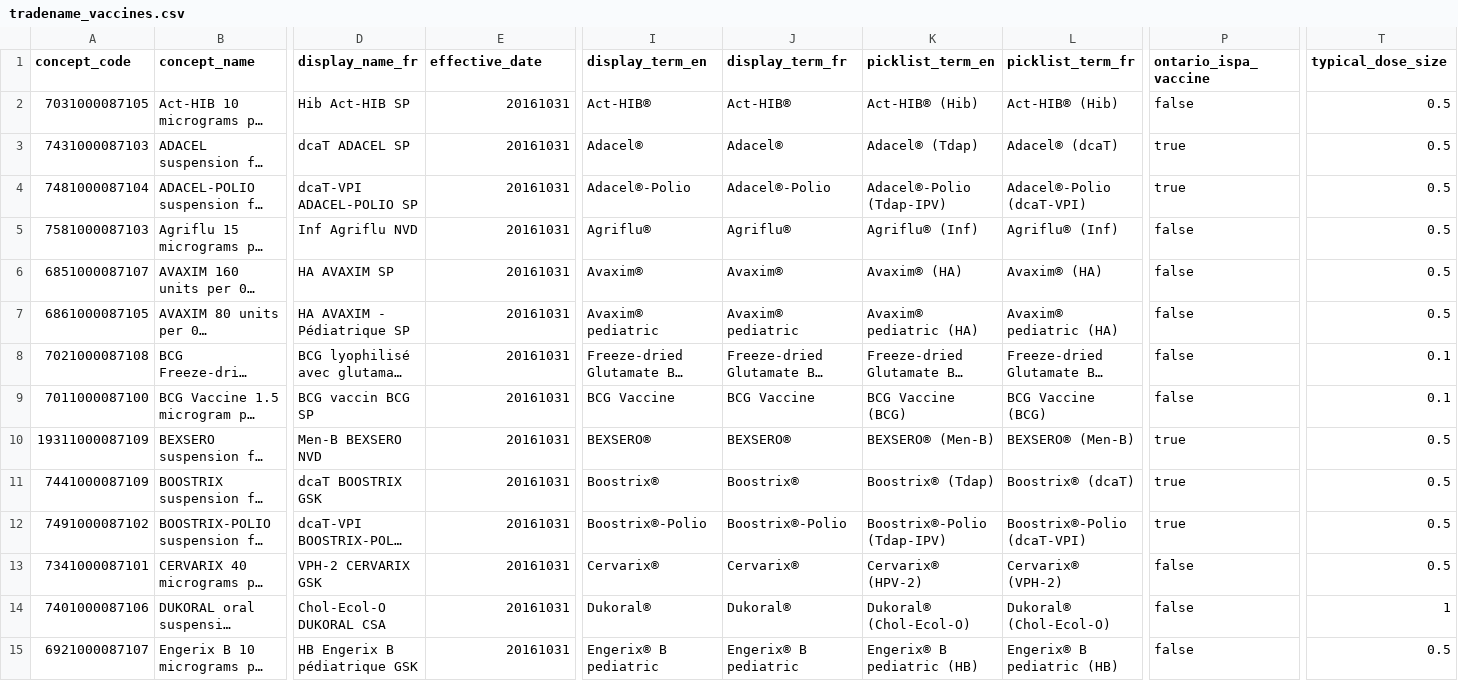
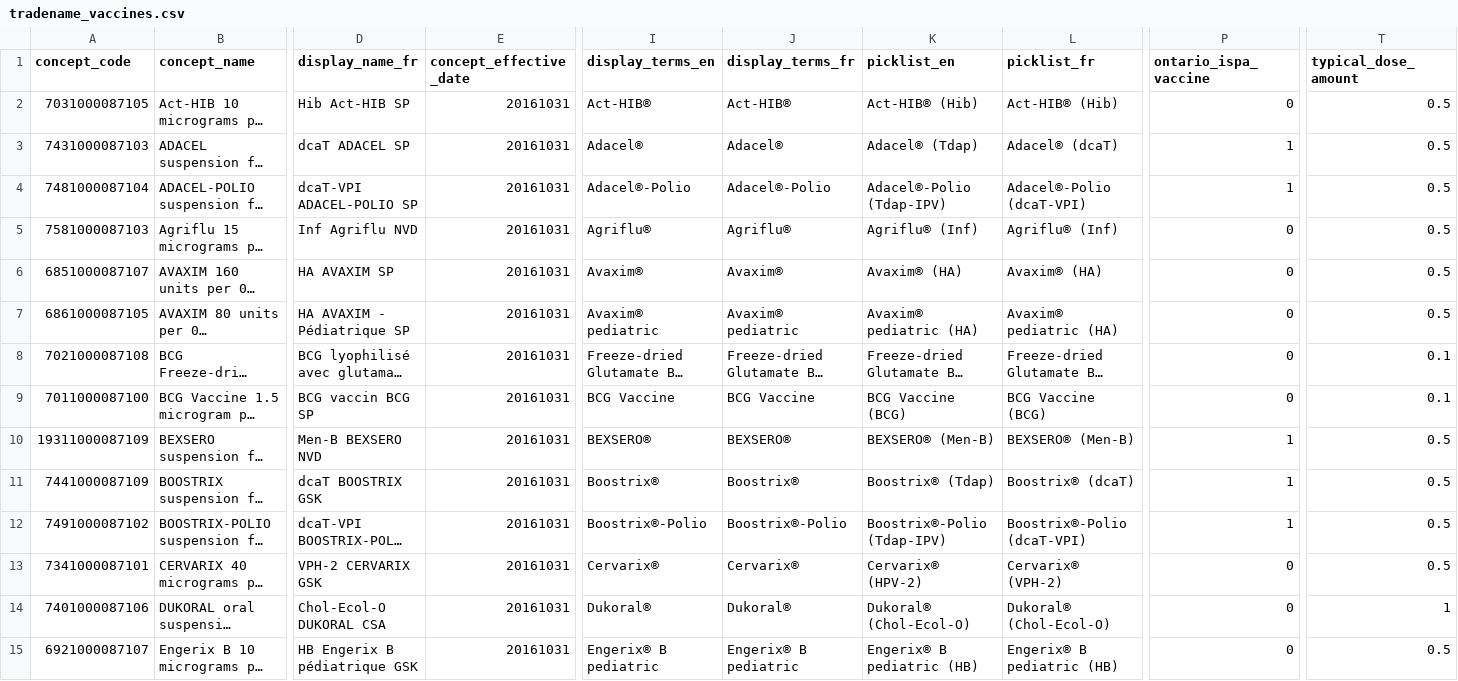
Before and after one commit to flannerykj/vaccines-db, a CSV file: db/csv-data/tradename_vaccines.csv, drawn as a sheet; only a part is shown, gaps mark what is left out; long unchanged cells end in …; the diff covers the shown part only; the diff names each change by its address in the sheet, - before the commit and + after, or states it on an @@ line.

Commit message:
migrations, sql scripts and csv data files set up for adata imports

```diff
--- a/db/csv-data/tradename_vaccines.csv
+++ b/db/csv-data/tradename_vaccines.csv
-E1: effective_date
+E1: concept_effective_date
-I1: display_term_en
+I1: display_terms_en
-J1: display_term_fr
+J1: display_terms_fr
-K1: picklist_term_en
+K1: picklist_en
-L1: picklist_term_fr
+L1: picklist_fr
-T1: typical_dose_size
+T1: typical_dose_amount
-P2 (ontario_ispa_vaccine): false
+P2 (ontario_ispa_vaccine): 0
-P3:P4 (ontario_ispa_vaccine): true
+P3:P4 (ontario_ispa_vaccine): 1
-P5:P9 (ontario_ispa_vaccine): false
+P5:P9 (ontario_ispa_vaccine): 0
-P10:P12 (ontario_ispa_vaccine): true
+P10:P12 (ontario_ispa_vaccine): 1
-P13:P15 (ontario_ispa_vaccine): false
+P13:P15 (ontario_ispa_vaccine): 0
```
Also changed, not shown: 2 added rows and 131 edited cells elsewhere in this file, db/csv-data/antigens.csv, db/csv-data/diseases.csv, 11 other files.
